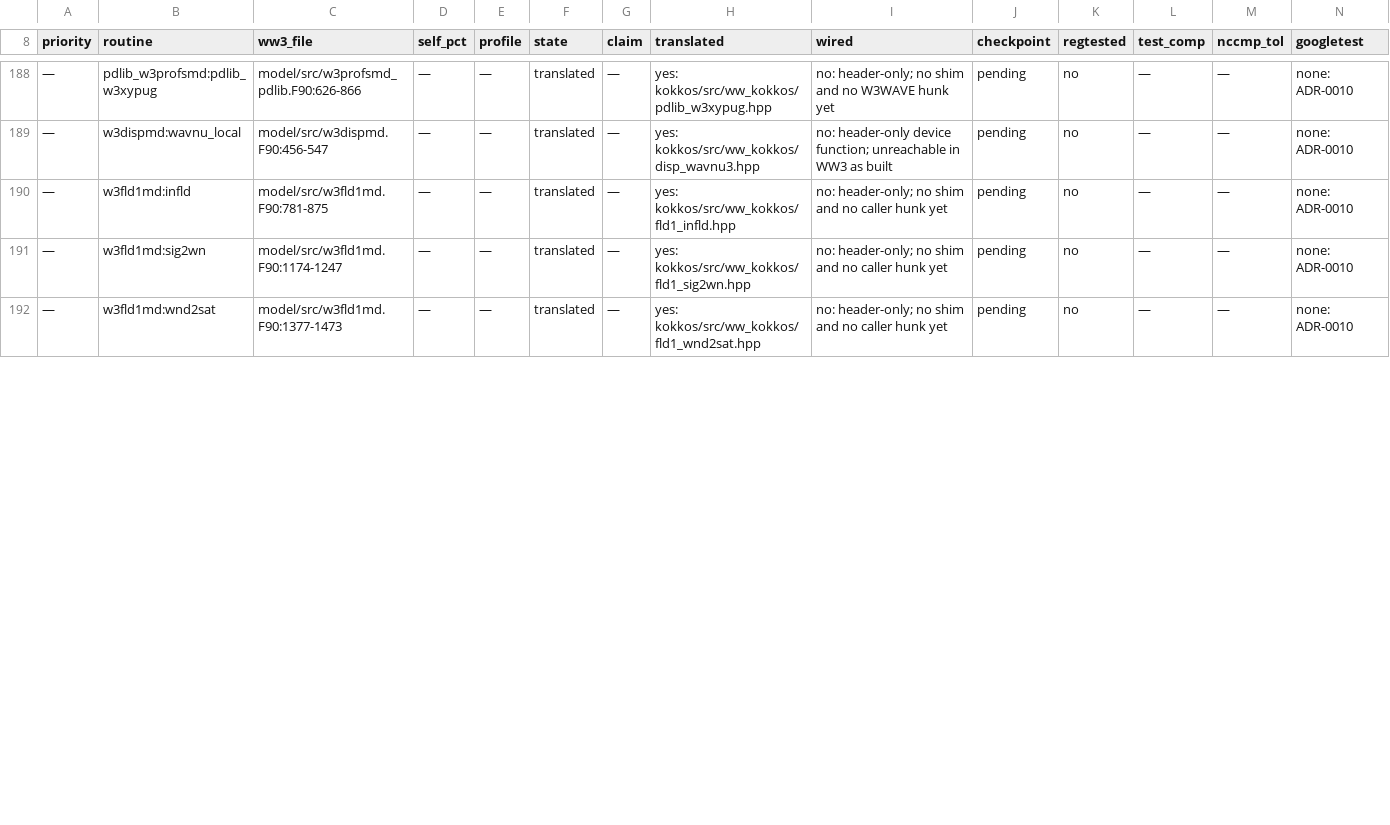
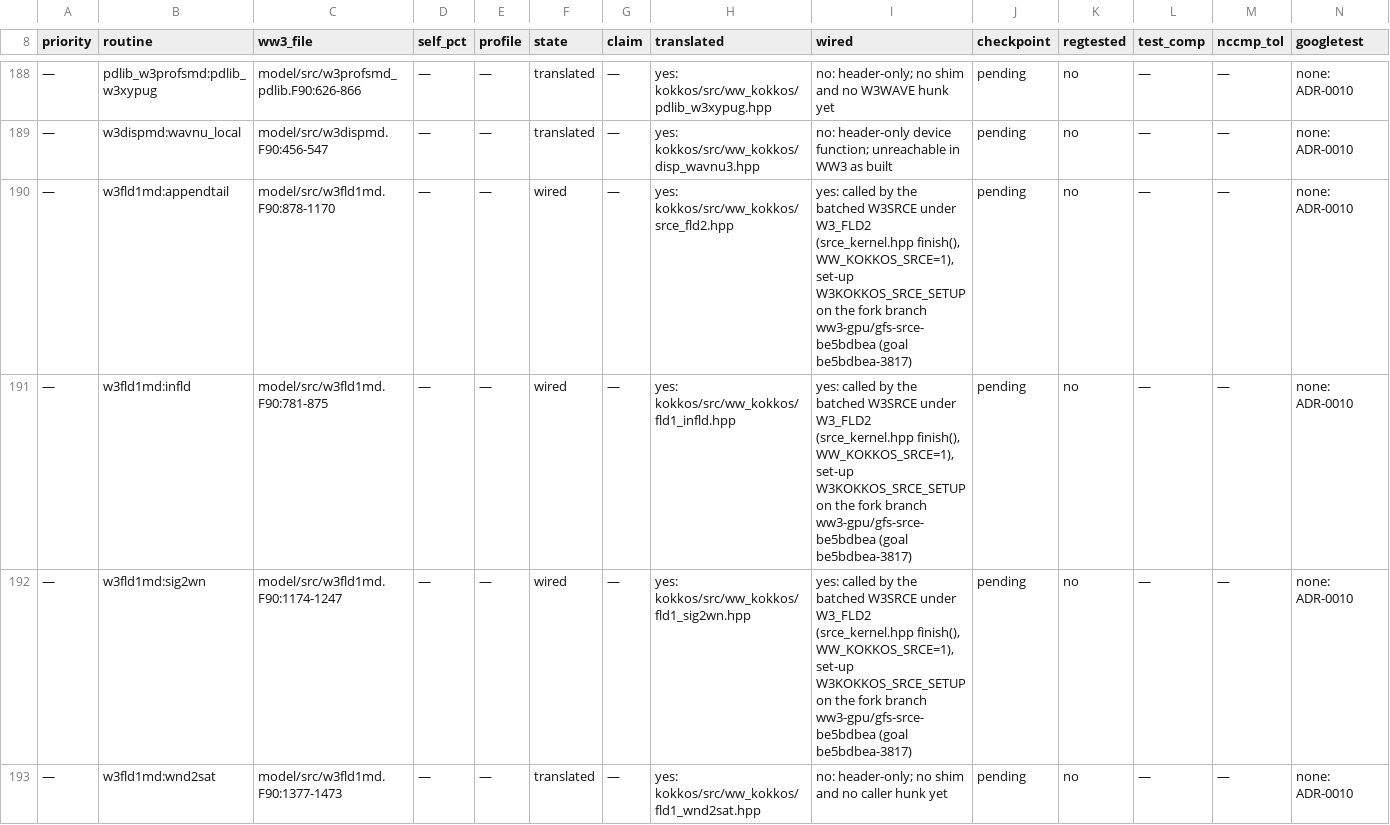
Before and after one commit to h0ffmann/ww3-gpu, a TSV file: kokkos/PORT_TABLE.tsv, drawn as a sheet; only a part is shown, gaps mark what is left out; addresses are those after the commit; rows hold the shown columns only; the diff covers the shown part only; the diff names each change by its address in the sheet, - before the commit and + after, or states it on an @@ line.

```diff
--- a/kokkos/PORT_TABLE.tsv
+++ b/kokkos/PORT_TABLE.tsv
+row 190: — | w3fld1md:appendtail | model/src/w3fld1md.F90:878-1170 | — | — | wired | — | yes: kokkos/src/ww_kokkos/srce_fld2.hpp | yes: called by the batched W3SRCE under W3_FLD2 (srce_kernel.hpp finish(), WW_KOKKOS_SRCE=1), set-up W3KOKKOS_SRCE_SETUP on the fork branch ww3-gpu/gfs-srce-be5bdbea (goal be5bdbea-3817) | pending | no | — | — | none: ADR-0010
-F191:F192 (state): translated
+F191:F192 (state): wired
-I191:I192 (wired): no: header-only; no shim and no caller hunk yet
+I191:I192 (wired): yes: called by the batched W3SRCE under W3_FLD2 (srce_kernel.hpp finish(), WW_KOKKOS_SRCE=1), set-up W3KOKKOS_SRCE_SETUP on the fork branch ww3-gpu/gfs-srce-be5bdbea (goal be5bdbea-3817)
```
Also changed, not shown: 1 added row and 8 edited cells elsewhere in this file, kokkos/ports.tsv, site/data/port_score.tsv, 17 other files.
